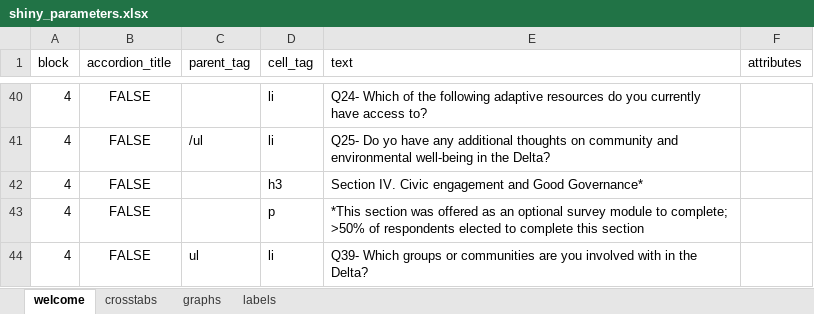
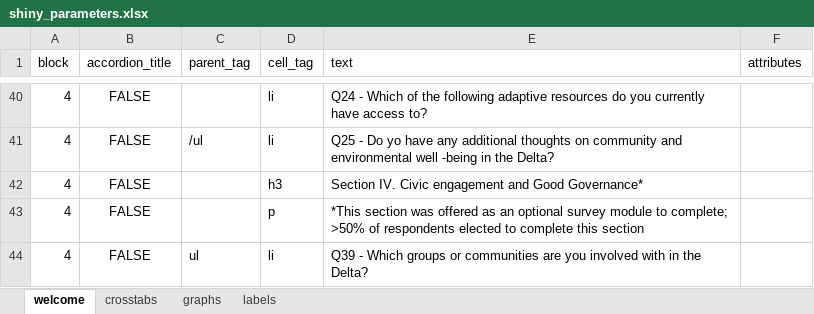
Before and after one commit to ktomari/shinycdrs, an Excel workbook: inst/extdata/shiny_parameters.xlsx, sheet welcome, drawn as a sheet; only a part is shown, gaps mark what is left out; values as stored, in another font and other column widths than the file's, no borders; conditional formats not drawn; the diff covers the shown part only; the diff names each change by its address in the sheet, - before the commit and + after, or states it on an @@ line.

```diff
--- a/inst/extdata/shiny_parameters.xlsx (sheet welcome)
+++ b/inst/extdata/shiny_parameters.xlsx (sheet welcome)
-E40 (text): Q24- Which of…
+E40 (text): Q24 - Which of…
-E41 (text): Q25- Do yo have any additional thoughts on community and environmental well-being in the…
+E41 (text): Q25 - Do yo have any additional thoughts on community and environmental well -being in the…
-E44 (text): Q39- Which groups…
+E44 (text): Q39 - Which groups…
```
Also changed, not shown: 34 edited cells elsewhere in this sheet, sheet graphs, sheet crosstabs.
